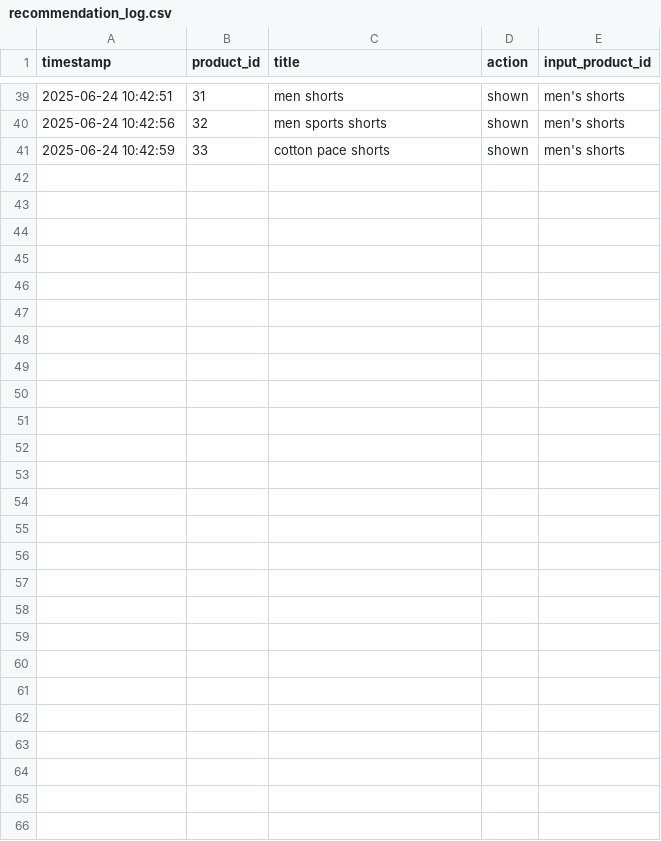
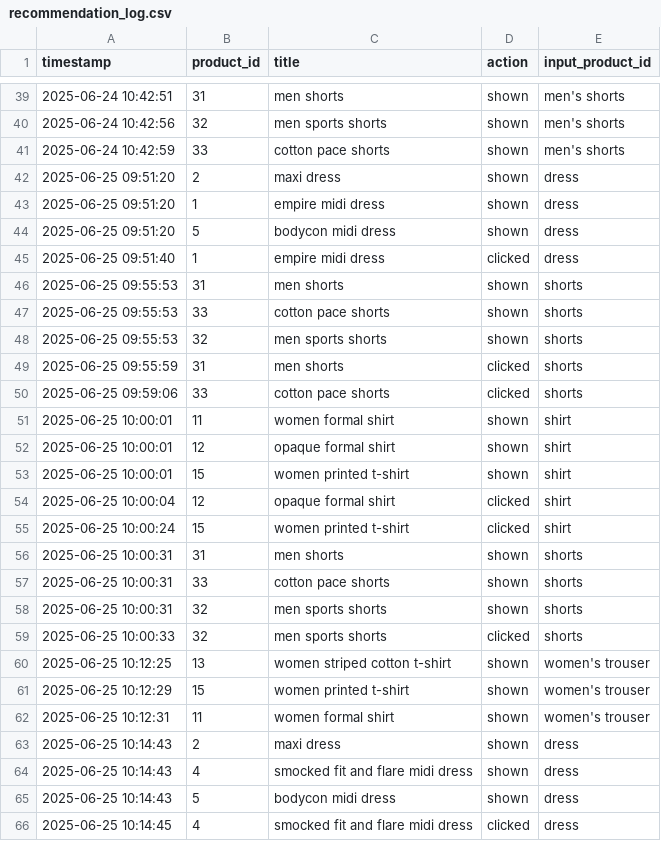
Before and after one commit to San-infinityai/InfinityStyleVerse, a CSV file: data/logs/recommendation_log.csv, drawn as a sheet; only a part is shown, gaps mark what is left out.

Commit message:
Creating a test UI to test my recommendation system

```diff
--- a/data/logs/recommendation_log.csv
+++ b/data/logs/recommendation_log.csv
@@ -41 +41,26 @@ timestamp,product_id,title,action,input_product_id
 2025-06-24 10:42:59,33,cotton pace shorts,shown,men's shorts
+2025-06-25 09:51:20,2,maxi dress,shown,dress
+2025-06-25 09:51:20,1,empire midi dress,shown,dress
+2025-06-25 09:51:20,5,bodycon midi dress,shown,dress
+2025-06-25 09:51:40,1,empire midi dress,clicked,dress
+2025-06-25 09:55:53,31,men shorts,shown,shorts
+2025-06-25 09:55:53,33,cotton pace shorts,shown,shorts
+2025-06-25 09:55:53,32,men sports shorts,shown,shorts
+2025-06-25 09:55:59,31,men shorts,clicked,shorts
+2025-06-25 09:59:06,33,cotton pace shorts,clicked,shorts
+2025-06-25 10:00:01,11,women formal shirt,shown,shirt
+2025-06-25 10:00:01,12,opaque formal shirt,shown,shirt
+2025-06-25 10:00:01,15,women printed t-shirt,shown,shirt
+2025-06-25 10:00:04,12,opaque formal shirt,clicked,shirt
+2025-06-25 10:00:24,15,women printed t-shirt,clicked,shirt
+2025-06-25 10:00:31,31,men shorts,shown,shorts
+2025-06-25 10:00:31,33,cotton pace shorts,shown,shorts
+2025-06-25 10:00:31,32,men sports shorts,shown,shorts
+2025-06-25 10:00:33,32,men sports shorts,clicked,shorts
+2025-06-25 10:12:25,13,women striped cotton t-shirt,shown,women's trouser
+2025-06-25 10:12:29,15,women printed t-shirt,shown,women's trouser
+2025-06-25 10:12:31,11,women formal shirt,shown,women's trouser
+2025-06-25 10:14:43,2,maxi dress,shown,dress
+2025-06-25 10:14:43,4,smocked fit and flare midi dress,shown,dress
+2025-06-25 10:14:43,5,bodycon midi dress,shown,dress
+2025-06-25 10:14:45,4,smocked fit and flare midi dress,clicked,dress
```
Also changed, not shown: 4 other files.
